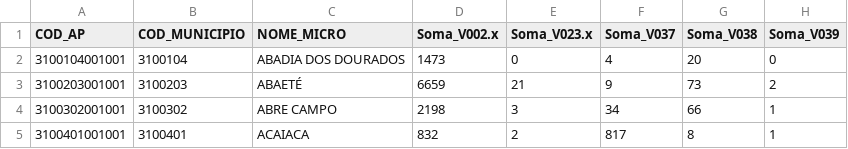
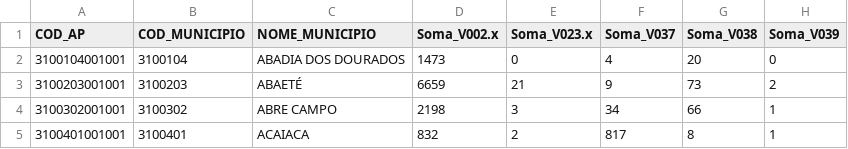
Before and after one commit to pedrot00/ic-deficit-habitacional, a CSV file: BDD/BD_AP_INFO_MUNICIPIO.csv, drawn as a sheet; only a part is shown; the diff names each change by its address in the sheet, - before the commit and + after, or states it on an @@ line.

Commit message:
atualiza banco ap_municipio

```diff
--- a/BDD/BD_AP_INFO_MUNICIPIO.csv
+++ b/BDD/BD_AP_INFO_MUNICIPIO.csv
-C1: NOME_MICRO
+C1: NOME_MUNICIPIO
```
